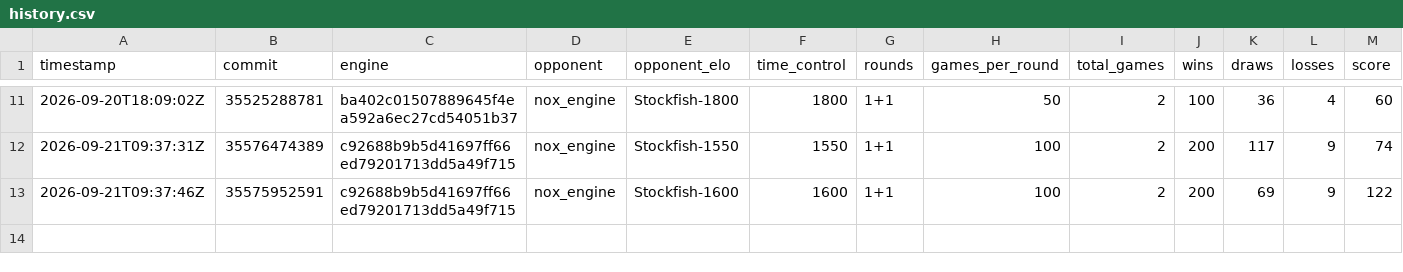
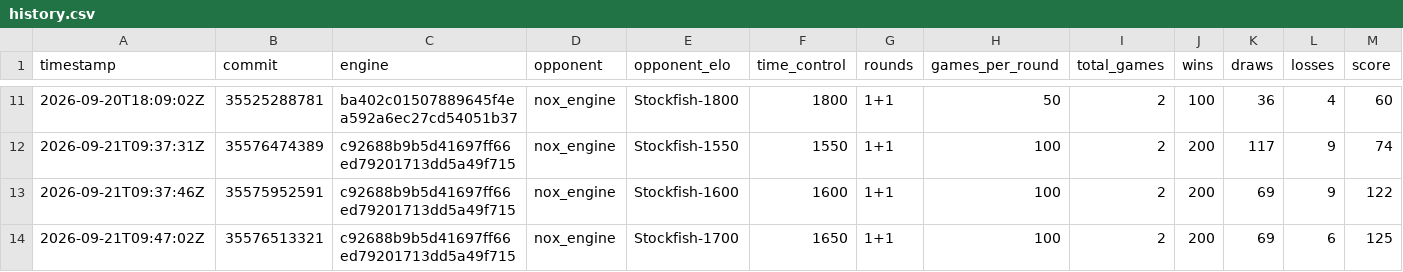
Before and after one commit to NoxiousTab/nox_engine, a CSV file: benchmarks/history.csv, drawn as a sheet; only a part is shown, gaps mark what is left out; rows hold the shown columns only; the diff names each change by its address in the sheet, - before the commit and + after, or states it on an @@ line.

```diff
--- a/benchmarks/history.csv
+++ b/benchmarks/history.csv
+row 14: 2026-09-21T09:47:02Z | 35576513321 | c92688b9b5d41697ff66ed79201713dd5a49f715 | nox_engine | Stockfish-1700 | 1650 | 1+1 | 100 | 2 | 200 | 69 | 6 | 125
```
